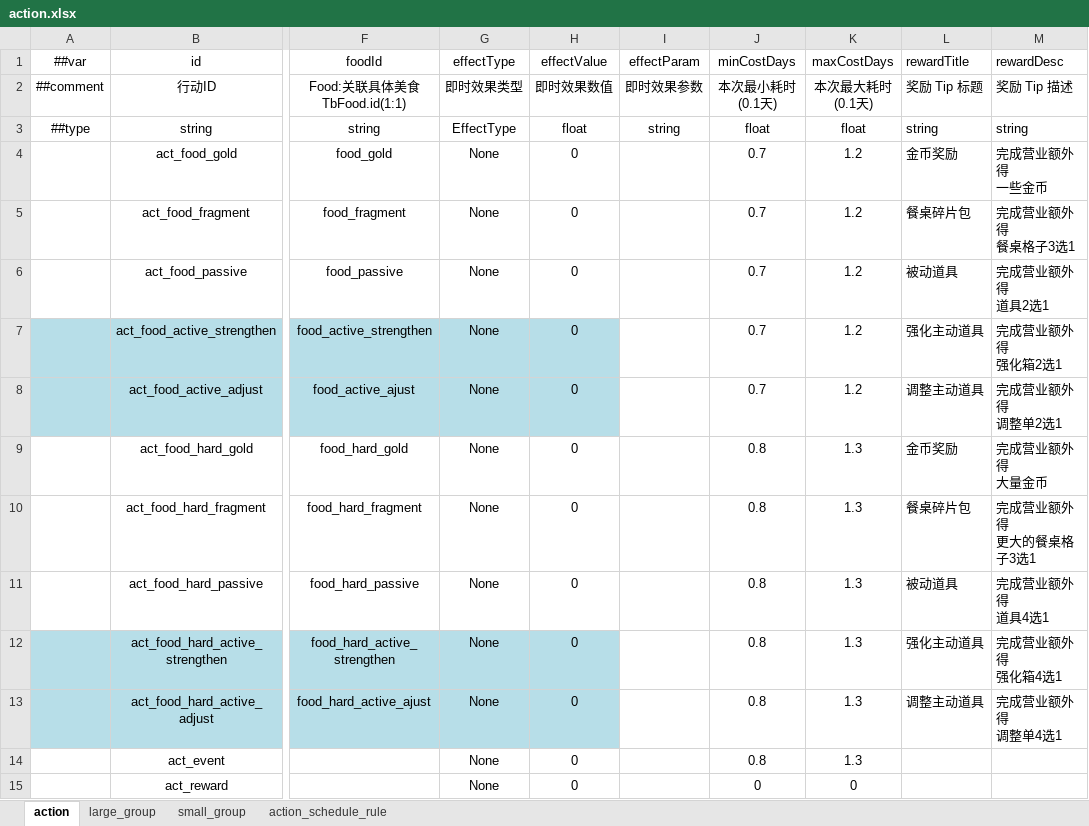
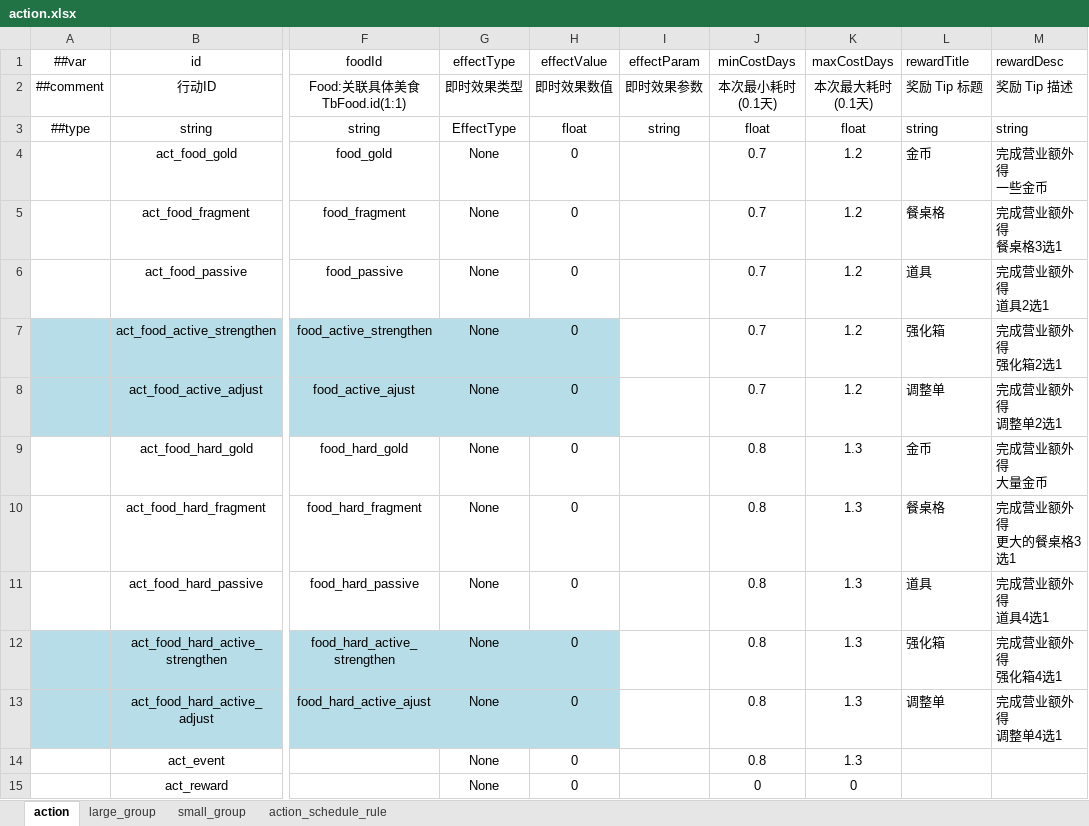
Before and after one commit to 2563495284/gourmetproject, an Excel workbook: GourmetProject/GameConfig/Datas/action.xlsx, sheet action, drawn as a sheet; only a part is shown, gaps mark what is left out; values as stored, in another font and other column widths than the file's, no borders; ↵ is a line break in a cell; the diff names each change by its address in the sheet, - before the commit and + after, or states it on an @@ line.

```diff
--- a/GourmetProject/GameConfig/Datas/action.xlsx (sheet action)
+++ b/GourmetProject/GameConfig/Datas/action.xlsx (sheet action)
-L4 (rewardTitle): 金币奖励
+L4 (rewardTitle): 金币
-L5 (rewardTitle): 餐桌碎片包
+L5 (rewardTitle): 餐桌格
-M5 (rewardDesc): 完成营业额外得 ↵ 餐桌格子3选1
+M5 (rewardDesc): 完成营业额外得 ↵ 餐桌格3选1
-L6 (rewardTitle): 被动道具
+L6 (rewardTitle): 道具
-L7 (rewardTitle): 强化主动道具
+L7 (rewardTitle): 强化箱
-L8 (rewardTitle): 调整主动道具
+L8 (rewardTitle): 调整单
-L9 (rewardTitle): 金币奖励
+L9 (rewardTitle): 金币
-L10 (rewardTitle): 餐桌碎片包
+L10 (rewardTitle): 餐桌格
-M10 (rewardDesc): 完成营业额外得 ↵ 更大的餐桌格子3选1
+M10 (rewardDesc): 完成营业额外得 ↵ 更大的餐桌格3选1
-L11 (rewardTitle): 被动道具
+L11 (rewardTitle): 道具
-L12 (rewardTitle): 强化主动道具
+L12 (rewardTitle): 强化箱
-L13 (rewardTitle): 调整主动道具
+L13 (rewardTitle): 调整单
```
Also changed, not shown: GourmetProject/GameConfig/Datas/reward.xlsx, 8 other files.
